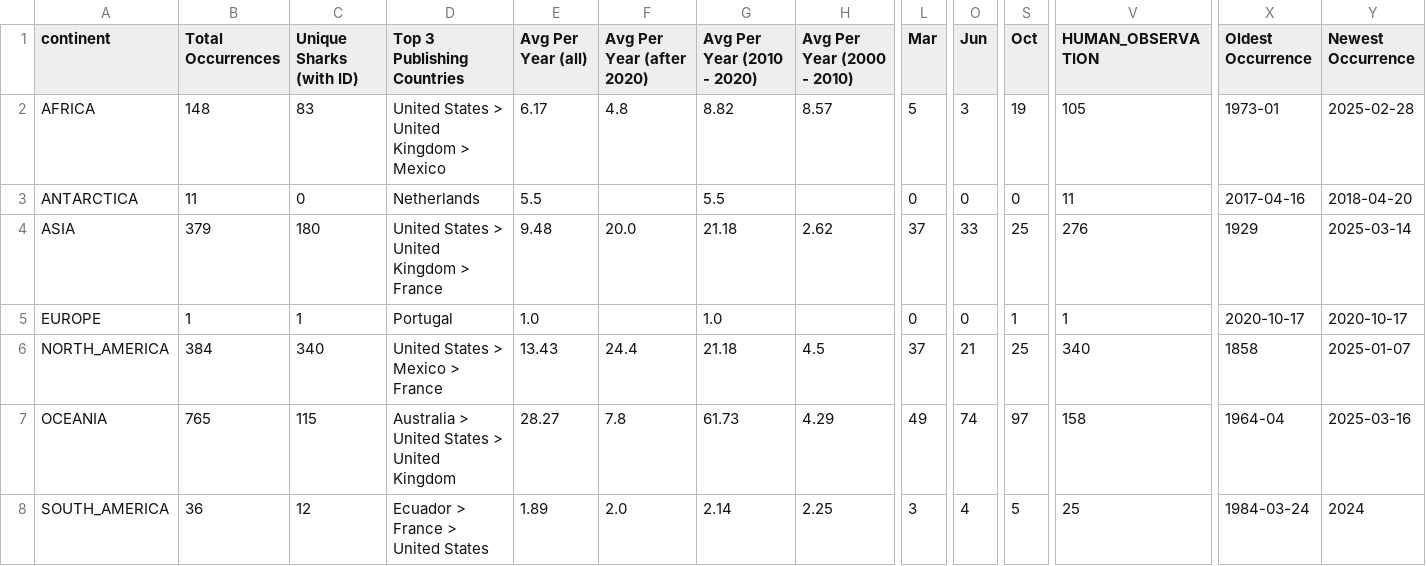
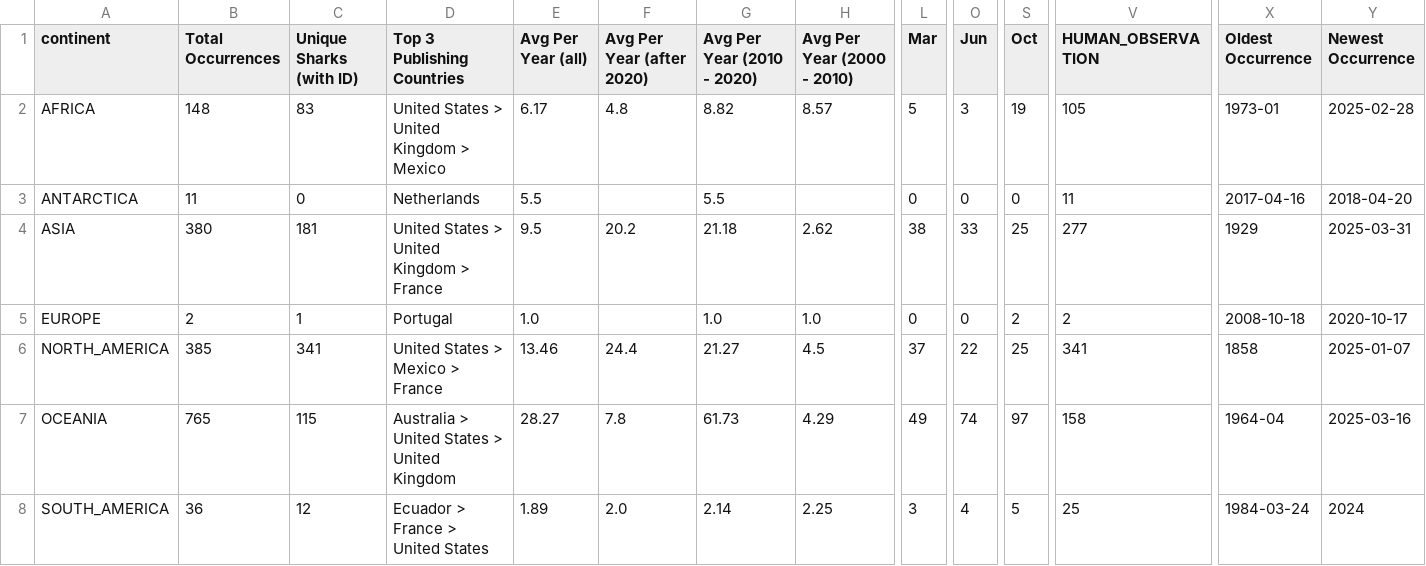
Before and after one commit to aadriien/whale-shark-site, a CSV file: outputs/gbif_continent_stats.csv, drawn as a sheet; only a part is shown, gaps mark what is left out; the diff names each change by its address in the sheet, - before the commit and + after, or states it on an @@ line.

```diff
--- a/outputs/gbif_continent_stats.csv
+++ b/outputs/gbif_continent_stats.csv
-B4 (Total Occurrences): 379
+B4 (Total Occurrences): 380
-C4 (Unique Sharks (with ID)): 180
+C4 (Unique Sharks (with ID)): 181
-E4 (Avg Per Year (all)): 9.48
+E4 (Avg Per Year (all)): 9.5
-F4 (Avg Per Year (after 2020)): 20.0
+F4 (Avg Per Year (after 2020)): 20.2
-L4 (Mar): 37
+L4 (Mar): 38
-V4 (HUMAN_OBSERVATION): 276
+V4 (HUMAN_OBSERVATION): 277
-Y4 (Newest Occurrence): 2025-03-14
+Y4 (Newest Occurrence): 2025-03-31
-B5 (Total Occurrences): 1
+B5 (Total Occurrences): 2
-H5 (Avg Per Year (2000 - 2010)): (empty)
+H5 (Avg Per Year (2000 - 2010)): 1.0
-S5 (Oct): 1
+S5 (Oct): 2
-V5 (HUMAN_OBSERVATION): 1
+V5 (HUMAN_OBSERVATION): 2
-X5 (Oldest Occurrence): 2020-10-17
+X5 (Oldest Occurrence): 2008-10-18
-B6 (Total Occurrences): 384
+B6 (Total Occurrences): 385
-C6 (Unique Sharks (with ID)): 340
+C6 (Unique Sharks (with ID)): 341
-E6 (Avg Per Year (all)): 13.43
+E6 (Avg Per Year (all)): 13.46
-G6 (Avg Per Year (2010 - 2020)): 21.18
+G6 (Avg Per Year (2010 - 2020)): 21.27
-O6 (Jun): 21
+O6 (Jun): 22
-V6 (HUMAN_OBSERVATION): 340
+V6 (HUMAN_OBSERVATION): 341
```
Also changed, not shown: outputs/gbif_calendar_stats.csv, outputs/gbif_country_stats.csv, 4 other files.
